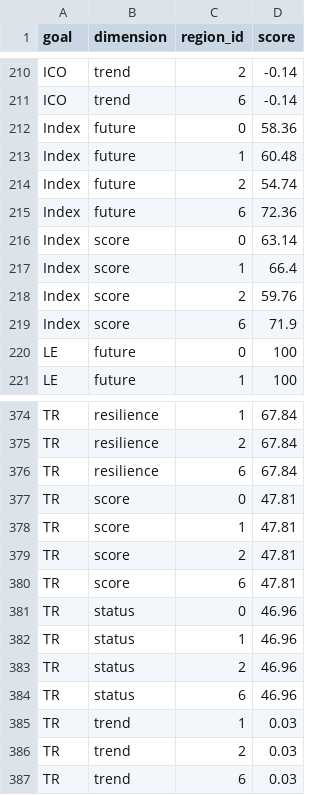
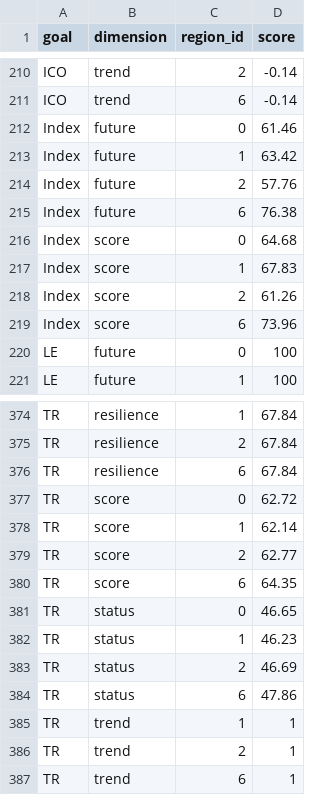
Before and after one commit to OHI-Science/gye, a CSV file: region2015/scores.csv, drawn as a sheet; only a part is shown, gaps mark what is left out; the diff covers the shown part only.

```diff
--- a/region2015/scores.csv
+++ b/region2015/scores.csv
@@ -211,10 +211,10 @@
 "ICO","trend",6,-0.14
-"Index","future",0,58.36
-"Index","future",1,60.48
-"Index","future",2,54.74
-"Index","future",6,72.36
-"Index","score",0,63.14
-"Index","score",1,66.4
-"Index","score",2,59.76
-"Index","score",6,71.9
+"Index","future",0,61.46
+"Index","future",1,63.42
+"Index","future",2,57.76
+"Index","future",6,76.38
+"Index","score",0,64.68
+"Index","score",1,67.83
+"Index","score",2,61.26
+"Index","score",6,73.96
 "LE","future",0,100
@@ -376,12 +376,12 @@
 "TR","resilience",6,67.84
-"TR","score",0,47.81
-"TR","score",1,47.81
-"TR","score",2,47.81
-"TR","score",6,47.81
-"TR","status",0,46.96
-"TR","status",1,46.96
-"TR","status",2,46.96
-"TR","status",6,46.96
-"TR","trend",1,0.03
-"TR","trend",2,0.03
-"TR","trend",6,0.03
+"TR","score",0,62.72
+"TR","score",1,62.14
+"TR","score",2,62.77
+"TR","score",6,64.35
+"TR","status",0,46.65
+"TR","status",1,46.23
+"TR","status",2,46.69
+"TR","status",6,47.86
+"TR","trend",1,1
+"TR","trend",2,1
+"TR","trend",6,1
```
Also changed, not shown: 4 edited cells elsewhere in this file, 9 other files.
